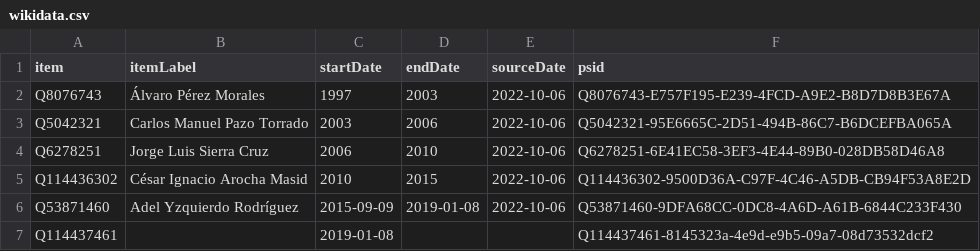
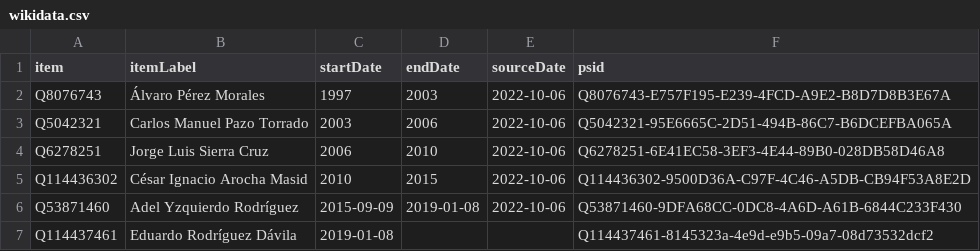
Before and after one commit to every-politician-scrapers/cuba, a CSV file: sources/wpoffice/ministers/transport/wikidata.csv, drawn as a sheet.

Commit message:
Compare external sources to Wikidata

```diff
--- a/sources/wpoffice/ministers/transport/wikidata.csv
+++ b/sources/wpoffice/ministers/transport/wikidata.csv
@@ -6,2 +6,2 @@ Q114436302,César Ignacio Arocha Masid,2010,2015,2022-10-06,Q114436302-9500D36A-
 Q53871460,Adel Yzquierdo Rodríguez,2015-09-09,2019-01-08,2022-10-06,Q53871460-9DFA68CC-0DC8-4A6D-A61B-6844C233F430
-Q114437461,,2019-01-08,,,Q114437461-8145323a-4e9d-e9b5-09a7-08d73532dcf2
+Q114437461,Eduardo Rodríguez Dávila,2019-01-08,,,Q114437461-8145323a-4e9d-e9b5-09a7-08d73532dcf2
```
Also changed, not shown: sources/wpoffice/ministers/finance/wikidata.csv, 3 other files.
